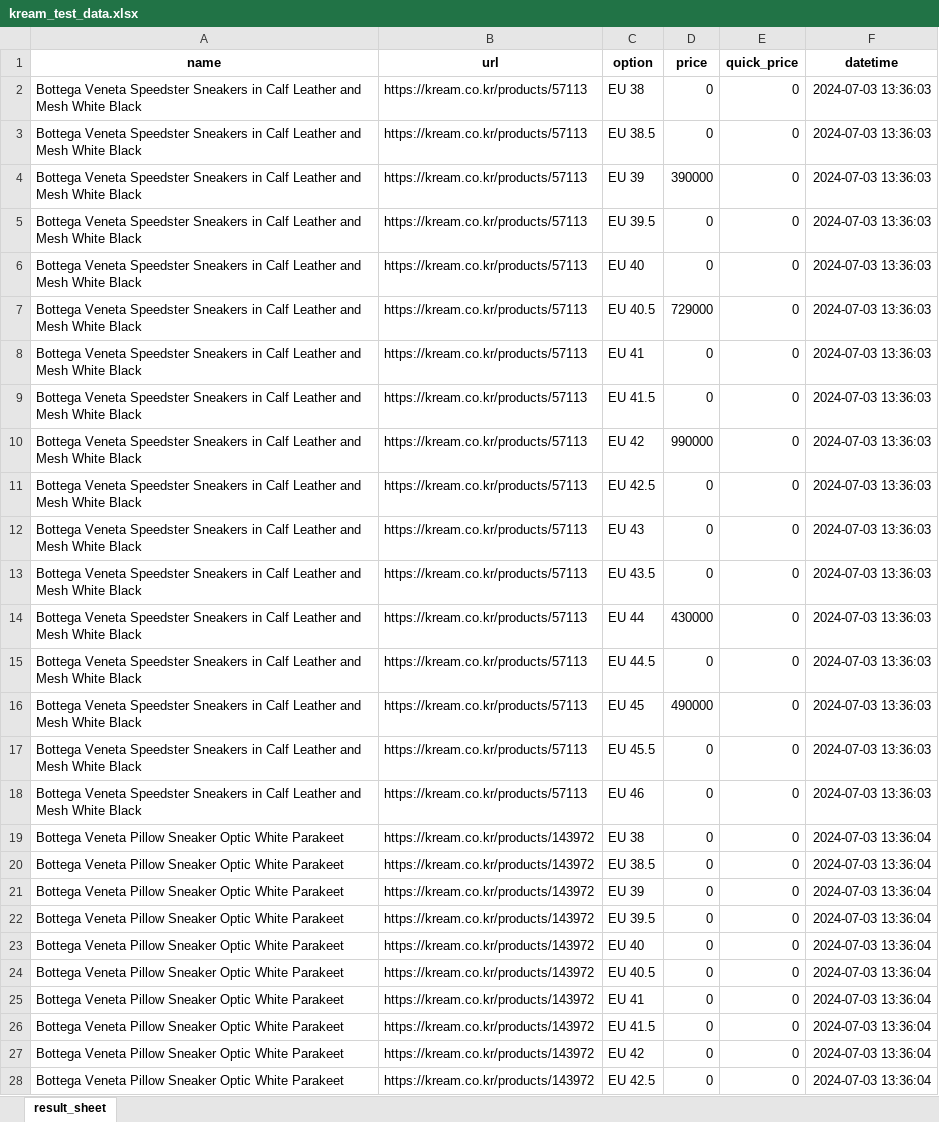
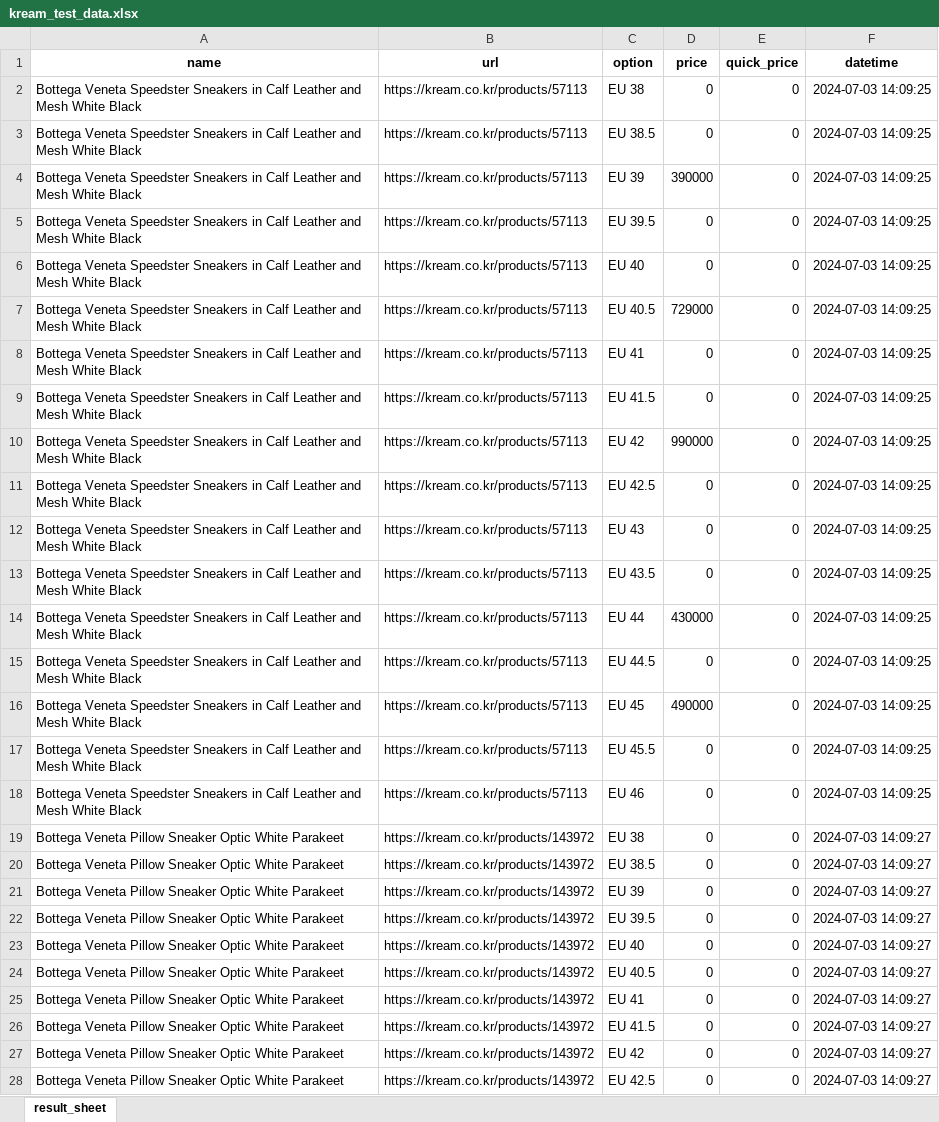
Before and after one commit to hyunnE2/luxscan_crawling, an Excel workbook: kream_test_data.xlsx, sheet result_sheet, drawn as a sheet; only a part is shown; values as stored, in another font and other column widths than the file's, no borders; the diff covers the shown part only; the diff names each change by its address in the sheet, - before the commit and + after, or states it on an @@ line.

```diff
--- a/kream_test_data.xlsx (sheet result_sheet)
+++ b/kream_test_data.xlsx (sheet result_sheet)
-F2:F18 (datetime): 2024-07-03 13:36:03
+F2:F18 (datetime): 2024-07-03 14:09:25
-F19:F28 (datetime): 2024-07-03 13:36:04
+F19:F28 (datetime): 2024-07-03 14:09:27
```
Also changed, not shown: 500 edited cells elsewhere in this sheet, 1 other file.
